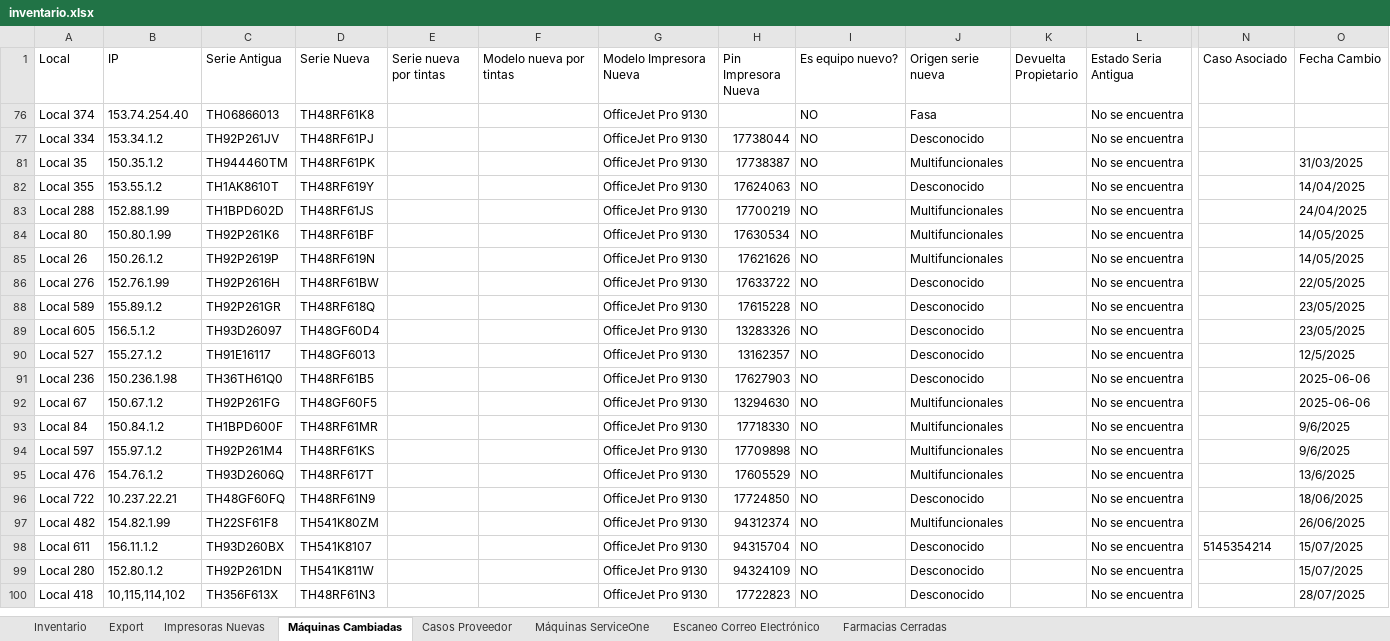
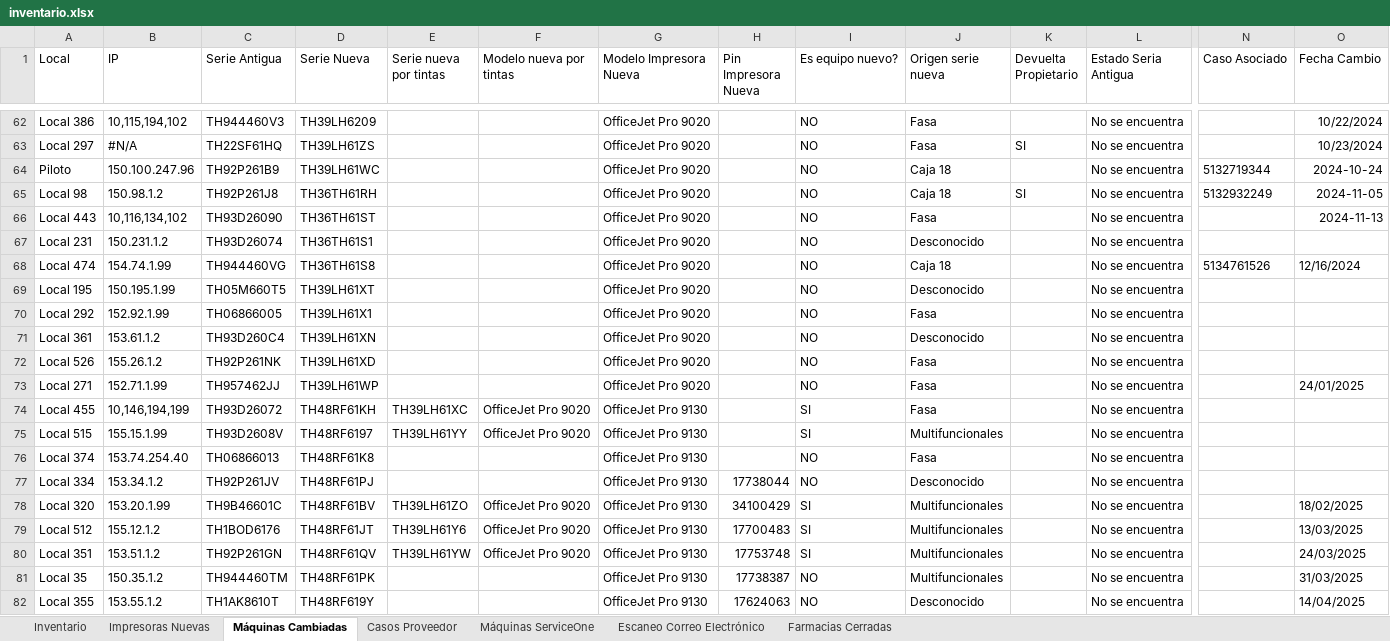
Before and after one commit to QuixoticAlter/Reportify, an Excel workbook: FASA/files/inventario.xlsx, sheet Máquinas Cambiadas, drawn as a sheet; only a part is shown, gaps mark what is left out; the shorter side is filled out with more unchanged rows; values as stored, in another font and other column widths than the file's, no borders; conditional formats and table styles not drawn; rows hold the shown columns only; the diff covers the shown part only; the diff names each change by its address in the sheet, - before the commit and + after, or states it on an @@ line.

```diff
--- a/FASA/files/inventario.xlsx (sheet Máquinas Cambiadas)
+++ b/FASA/files/inventario.xlsx (sheet Máquinas Cambiadas)
-sheet tab: Export
@@ row 62 unhidden: Local 386 | 10,115,194,102 | TH944460V3 | TH39LH6209 |  |  | OfficeJet Pro 9020 |  | NO | Fasa |  | No se encuentra |  | 10/22/2024 @@
+row 63: Local 297 | #N/A | TH22SF61HQ | TH39LH61ZS |  |  | OfficeJet Pro 9020 |  | NO | Fasa | SI | No se encuentra |  | 10/23/2024
@@ row 64 unhidden: Piloto | 150.100.247.96 | TH92P261B9 | TH39LH61WC |  |  | OfficeJet Pro 9020 |  | NO | Caja 18 |  | No se encuentra | 5132719344 | 2024-10-24 @@
@@ row 65 unhidden: Local 98 | 150.98.1.2 | TH92P261J8 | TH36TH61RH |  |  | OfficeJet Pro 9020 |  | NO | Caja 18 | SI | No se encuentra | 5132932249 | 2024-11-05 @@
@@ row 66 unhidden: Local 443 | 10,116,134,102 | TH93D26090 | TH36TH61ST |  |  | OfficeJet Pro 9020 |  | NO | Fasa |  | No se encuentra |  | 2024-11-13 @@
@@ row 67 unhidden: Local 231 | 150.231.1.2 | TH93D26074 | TH36TH61S1 |  |  | OfficeJet Pro 9020 |  | NO | Desconocido |  | No se encuentra @@
@@ row 68 unhidden: Local 474 | 154.74.1.99 | TH944460VG | TH36TH61S8 |  |  | OfficeJet Pro 9020 |  | NO | Caja 18 |  | No se encuentra | 5134761526 | 12/16/2024 @@
@@ row 69 unhidden: Local 195 | 150.195.1.99 | TH05M660T5 | TH39LH61XT |  |  | OfficeJet Pro 9020 |  | NO | Desconocido |  | No se encuentra @@
@@ row 70 unhidden: Local 292 | 152.92.1.99 | TH06866005 | TH39LH61X1 |  |  | OfficeJet Pro 9020 |  | NO | Fasa |  | No se encuentra @@
@@ row 71 unhidden: Local 361 | 153.61.1.2 | TH93D260C4 | TH39LH61XN |  |  | OfficeJet Pro 9020 |  | NO | Desconocido |  | No se encuentra @@
@@ row 72 unhidden: Local 526 | 155.26.1.2 | TH92P261NK | TH39LH61XD |  |  | OfficeJet Pro 9020 |  | NO | Fasa |  | No se encuentra @@
@@ row 73 unhidden: Local 271 | 152.71.1.99 | TH957462JJ | TH39LH61WP |  |  | OfficeJet Pro 9020 |  | NO | Fasa |  | No se encuentra |  | 24/01/2025 @@
@@ row 74 unhidden: Local 455 | 10,146,194,199 | TH93D26072 | TH48RF61KH | TH39LH61XC | OfficeJet Pro 9020 | OfficeJet Pro 9130 |  | SI | Fasa |  | No se encuentra @@
@@ row 75 unhidden: Local 515 | 155.15.1.99 | TH93D2608V | TH48RF6197 | TH39LH61YY | OfficeJet Pro 9020 | OfficeJet Pro 9130 |  | SI | Multifuncionales |  | No se encuentra @@
@@ row 78 unhidden: Local 320 | 153.20.1.99 | TH9B46601C | TH48RF61BV | TH39LH61ZO | OfficeJet Pro 9020 | OfficeJet Pro 9130 | 34100429 | SI | Multifuncionales |  | No se encuentra |  | 18/02/2025 @@
@@ row 79 unhidden: Local 512 | 155.12.1.2 | TH1BOD6176 | TH48RF61JT | TH39LH61Y6 | OfficeJet Pro 9020 | OfficeJet Pro 9130 | 17700483 | SI | Multifuncionales |  | No se encuentra |  | 13/03/2025 @@
@@ row 80 unhidden: Local 351 | 153.51.1.2 | TH92P261GN | TH48RF61QV | TH39LH61YW | OfficeJet Pro 9020 | OfficeJet Pro 9130 | 17753748 | SI | Multifuncionales |  | No se encuentra |  | 24/03/2025 @@
```
Also changed, not shown: 3 added rows, 60 hidden or unhidden rows and 1 edited cell elsewhere in this sheet, sheet Impresoras Nuevas, sheet Inventario, formulas that keep their value, hidden cells, FASA/files/MDA FASA 29-08 05-09.xlsx, FASA/files/consumable_levels.xlsx, 15 other files.
